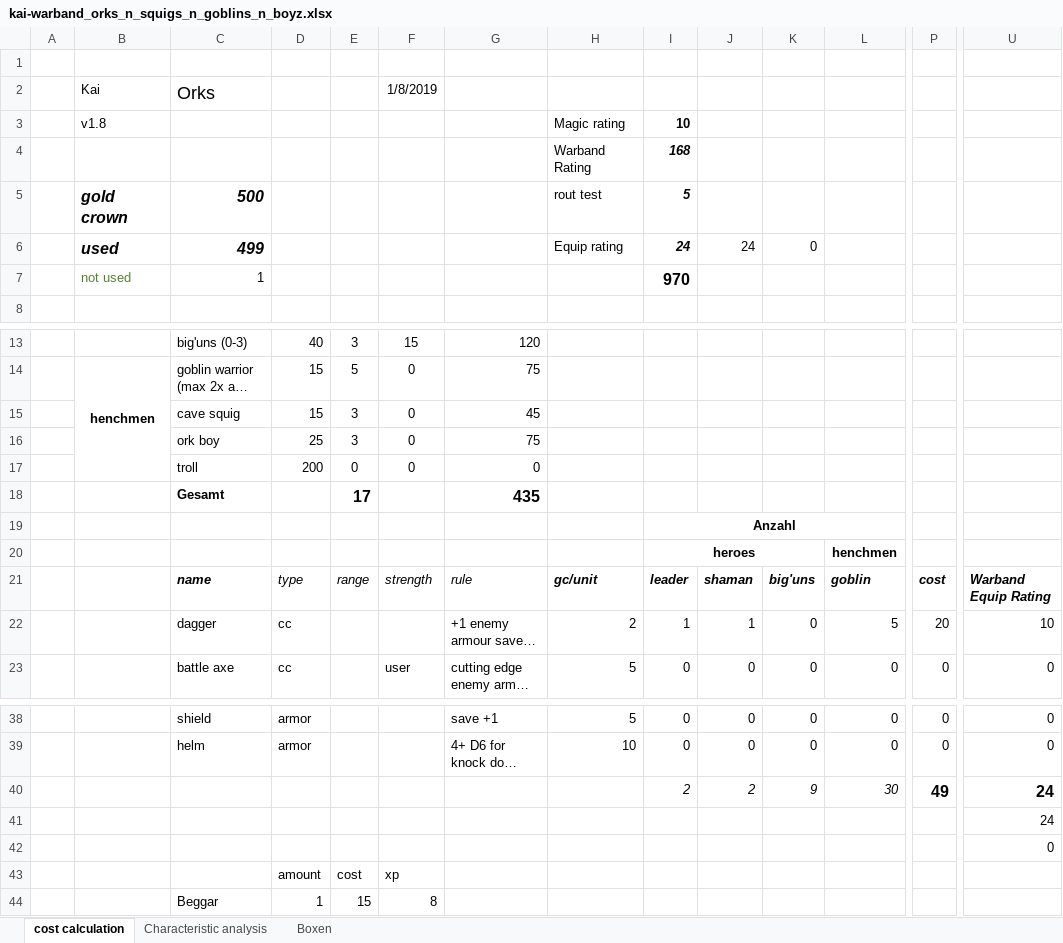
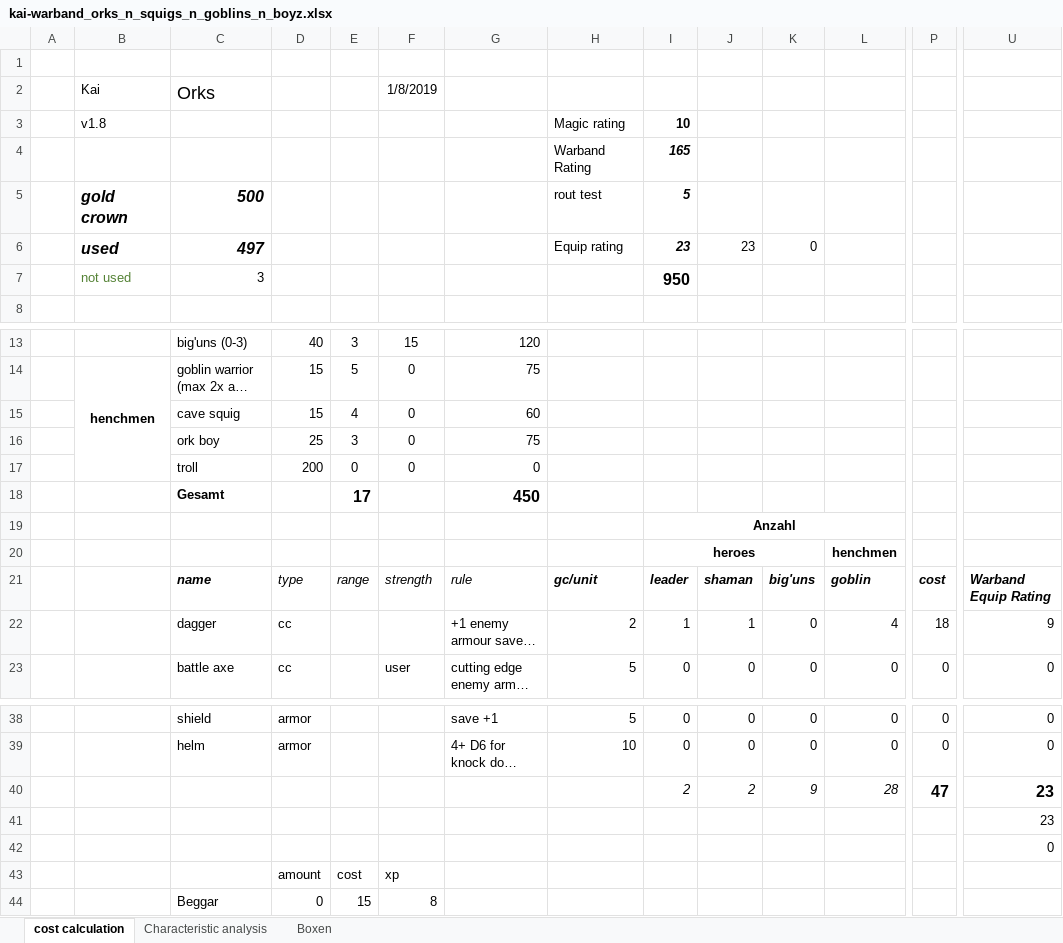
Before and after one commit to Labernator/Mordheim, an Excel workbook: kai/btb/kai-warband_orks_n_squigs_n_goblins_n_boyz.xlsx, sheet cost calculation, drawn as a sheet; only a part is shown, gaps mark what is left out; long unchanged cells end in …; values as stored, in another font and other column widths than the file's, no borders; conditional formats and table styles not drawn; removed rows and columns are numbered as before the commit, all else as after; rows hold the shown columns only; the diff names each change by its address in the sheet, - before the commit and + after, or states it on an @@ line.

```diff
--- a/kai/btb/kai-warband_orks_n_squigs_n_goblins_n_boyz.xlsx (sheet cost calculation)
+++ b/kai/btb/kai-warband_orks_n_squigs_n_goblins_n_boyz.xlsx (sheet cost calculation)
-I4: 168
+I4: 165
-C6: 499
+C6: 497
-I6: 24
+I6: 23
-J6: 24
+J6: 23
-row 7:  | not used | 1 |  |  |  |  |  | 970
+row 7:  | not used | 3 |  |  |  |  |  | 950
-E15: 3
+E15: 4
-G15: 45
+G15: 60
-G18: 435
+G18: 450
-L22: 5
+L22: 4
-P22: 20
+P22: 18
-U22: 10
+U22: 9
-L40: 30
+L40: 28
-P40: 49
+P40: 47
-U40:U41: 24
+U40:U41: 23
-D44: 1
+D44: 0
```
Also changed, not shown: sheet Characteristic analysis, 1 other file.
